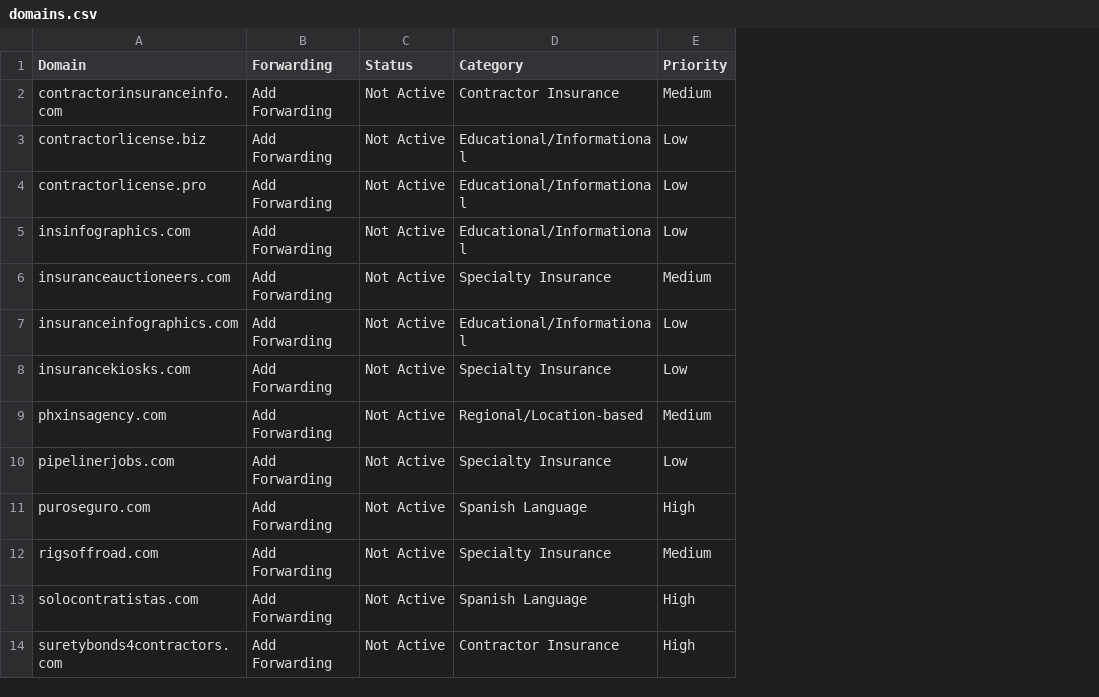
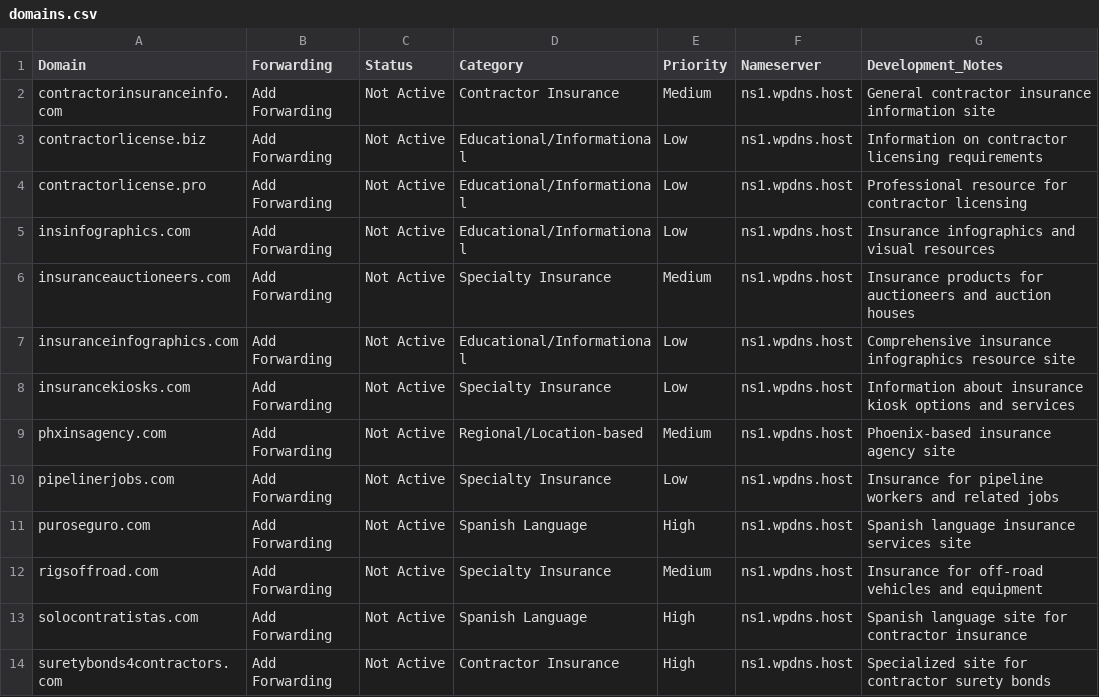
Before and after one commit to MCERQUA/echo2, a CSV file: projects/active/josh_domains/domains.csv, drawn as a sheet; only a part is shown; the diff names each change by its address in the sheet, - before the commit and + after, or states it on an @@ line.

Commit message:
Updated domains.csv with more detailed information

```diff
--- a/projects/active/josh_domains/domains.csv
+++ b/projects/active/josh_domains/domains.csv
+column F (Nameserver), rows 2-14: all ns1.wpdns.host
+column G (Development_Notes), rows 2-14: General contractor insurance information site | Information on contractor licensing requirements | Professional resource for contractor licensing | Insurance infographics and visual resources | Insurance products for auctioneers and auction houses | Comprehensive insurance infographics resource site | Information about insurance kiosk options and services | Phoenix-based insurance agency site | Insurance for pipeline workers and related jobs | Spanish language insurance services site | Insurance for off-road vehicles and equipment | Spanish language site for contractor insurance | Specialized site for contractor surety bonds
```
